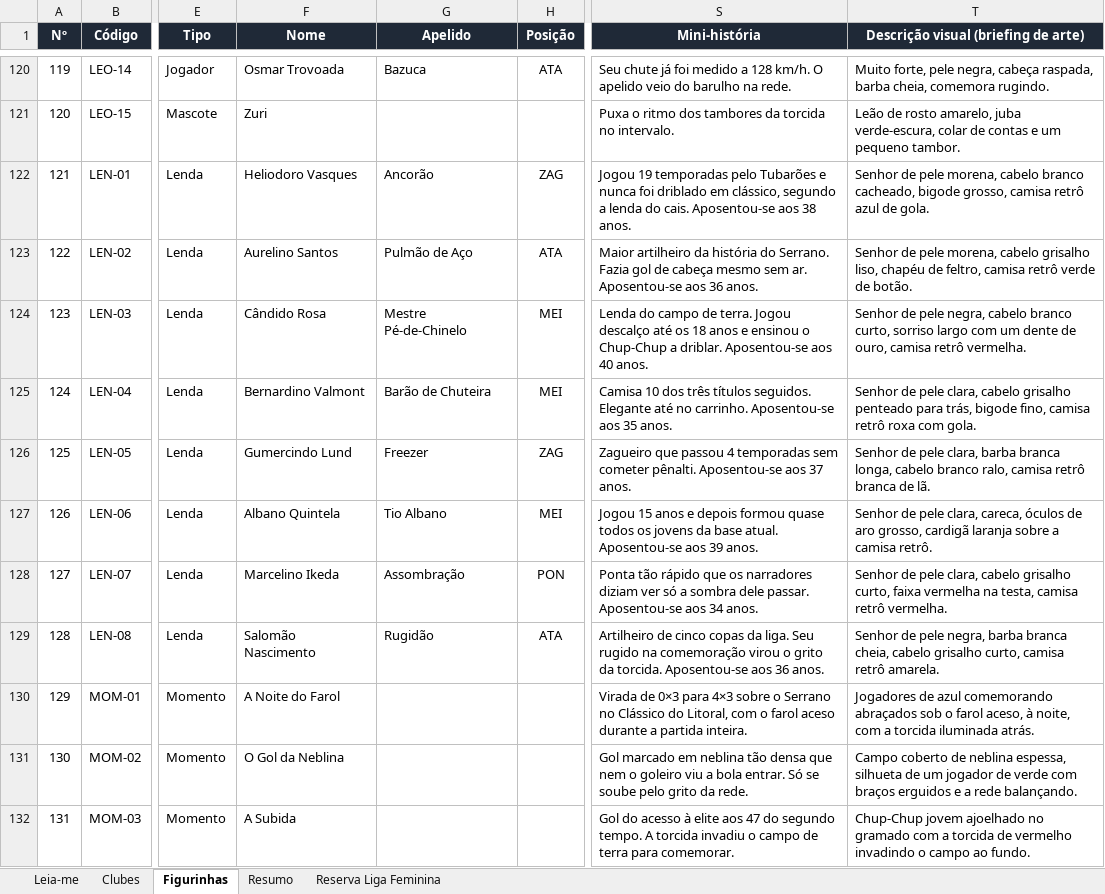
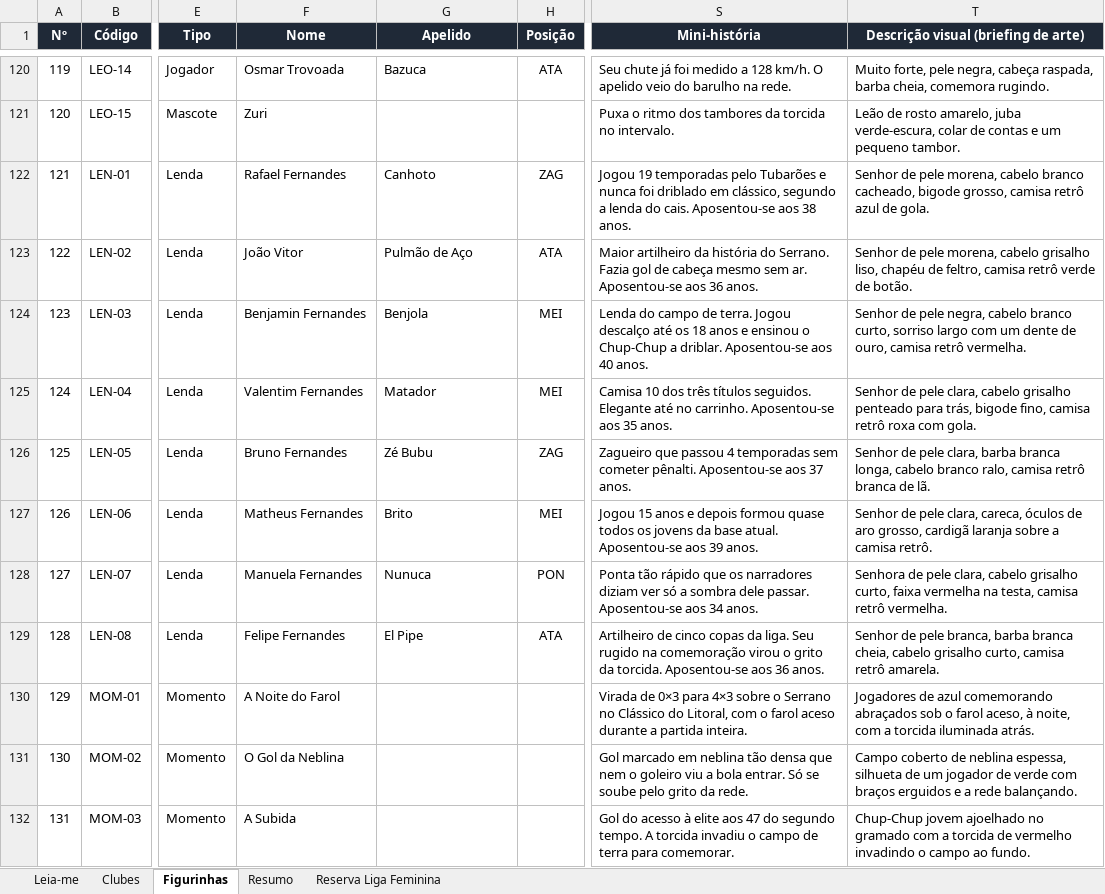
Before and after one commit to ferreiraeduardocosta/app_figurinha, an Excel workbook: docs/planilhas/Craques_da_Varzea_Fichas_T1.xlsx, sheet Figurinhas, drawn as a sheet; only a part is shown, gaps mark what is left out; values as stored, in another font and other column widths than the file's, no borders; the diff names each change by its address in the sheet, - before the commit and + after, or states it on an @@ line.

```diff
--- a/docs/planilhas/Craques_da_Varzea_Fichas_T1.xlsx (sheet Figurinhas)
+++ b/docs/planilhas/Craques_da_Varzea_Fichas_T1.xlsx (sheet Figurinhas)
-F122 (Nome): Heliodoro Vasques
+F122 (Nome): Rafael Fernandes
-G122 (Apelido): Ancorão
+G122 (Apelido): Canhoto
-F123 (Nome): Aurelino Santos
+F123 (Nome): João Vitor
-F124 (Nome): Cândido Rosa
+F124 (Nome): Benjamin Fernandes
-G124 (Apelido): Mestre Pé-de-Chinelo
+G124 (Apelido): Benjola
-F125 (Nome): Bernardino Valmont
+F125 (Nome): Valentim Fernandes
-G125 (Apelido): Barão de Chuteira
+G125 (Apelido): Matador
-F126 (Nome): Gumercindo Lund
+F126 (Nome): Bruno Fernandes
-G126 (Apelido): Freezer
+G126 (Apelido): Zé Bubu
-F127 (Nome): Albano Quintela
+F127 (Nome): Matheus Fernandes
-G127 (Apelido): Tio Albano
+G127 (Apelido): Brito
-F128 (Nome): Marcelino Ikeda
+F128 (Nome): Manuela Fernandes
-G128 (Apelido): Assombração
+G128 (Apelido): Nunuca
-T128: Senhor de pele…
+T128: Senhora de pele…
-F129 (Nome): Salomão Nascimento
+F129 (Nome): Felipe Fernandes
-G129 (Apelido): Rugidão
+G129 (Apelido): El Pipe
-T129: …de pele negra, barba branca…
+T129: …de pele branca, barba branca…
```
Also changed, not shown: docs/arte/Briefing_Arte_T1.xlsx, docs/arte/planilhas/1_Jogadores_Tecnicos_Lendas.xlsx, 8 other files.
